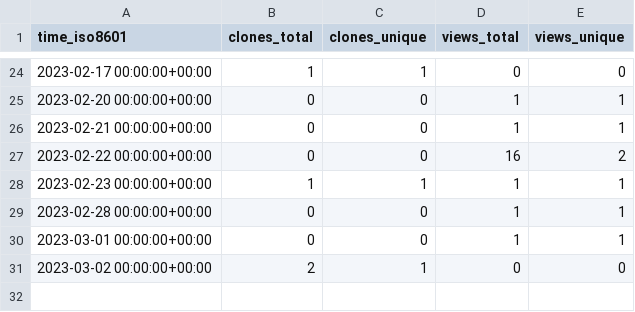
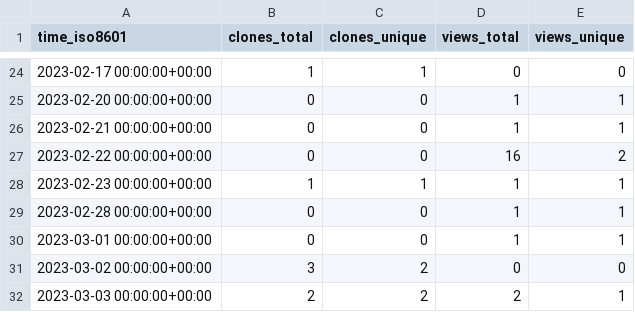
Before and after one commit to mepa1363/github-repo-stats, a CSV file: mepa1363/amazon-location-route-planner/ghrs-data/views_clones_aggregate.csv, drawn as a sheet; only a part is shown, gaps mark what is left out.

```diff
--- a/mepa1363/amazon-location-route-planner/ghrs-data/views_clones_aggregate.csv
+++ b/mepa1363/amazon-location-route-planner/ghrs-data/views_clones_aggregate.csv
@@ -30,2 +30,3 @@ time_iso8601,clones_total,clones_unique,views_total,views_unique
 2023-03-01 00:00:00+00:00,0,0,1,1
-2023-03-02 00:00:00+00:00,2,1,0,0
+2023-03-02 00:00:00+00:00,3,2,0,0
+2023-03-03 00:00:00+00:00,2,2,2,1
```
Also changed, not shown: 1 other file.
